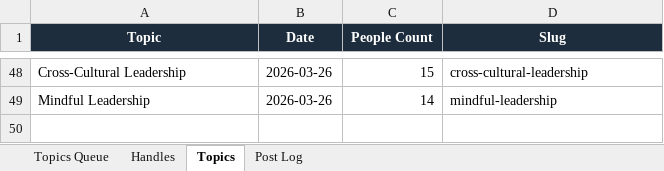
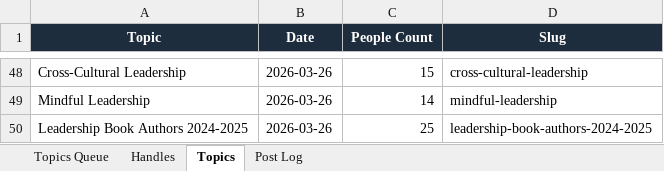
Before and after one commit to jonno-alt/social-images, an Excel workbook: data/handle-database.xlsx, sheet Topics, drawn as a sheet; only a part is shown, gaps mark what is left out; values as stored, in another font and other column widths than the file's, no borders; the diff names each change by its address in the sheet, - before the commit and + after, or states it on an @@ line.

Commit message:
Update data/handle-database.xlsx — Leadership Book Authors 2024-2025

```diff
--- a/data/handle-database.xlsx (sheet Topics)
+++ b/data/handle-database.xlsx (sheet Topics)
+row 50: Leadership Book Authors 2024-2025 | 2026-03-26 | 25 | leadership-book-authors-2024-2025
```
Also changed, not shown: sheet Handles, sheet Post Log, sheet Topics Queue.
